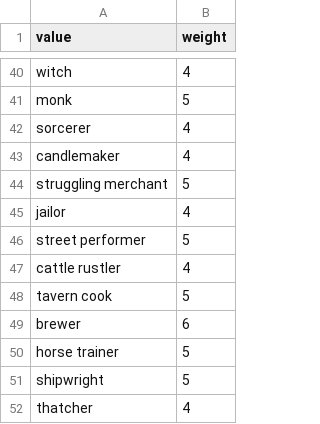
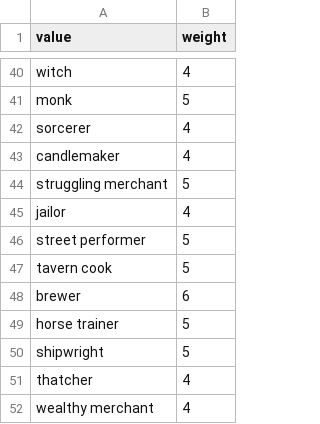
Before and after one commit to DrakeRichards/rpg-generation-assets, a CSV file: characters/occupations.csv, drawn as a sheet; only a part is shown, gaps mark what is left out; the shorter side is filled out with more unchanged rows; the diff names each change by its address in the sheet, - before the commit and + after, or states it on an @@ line.

Commit message:
removed cattle rustler

```diff
--- a/characters/occupations.csv
+++ b/characters/occupations.csv
-row 47: cattle rustler | 4
```
